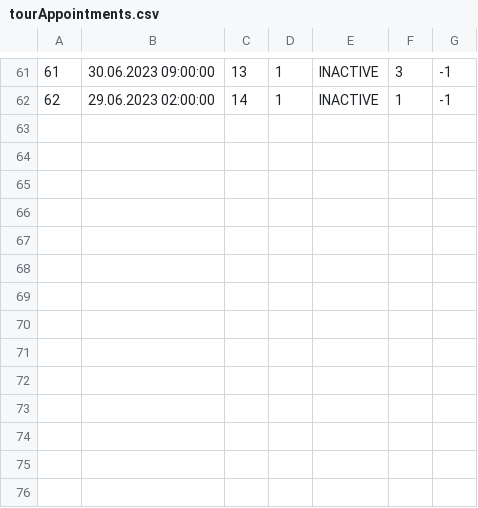
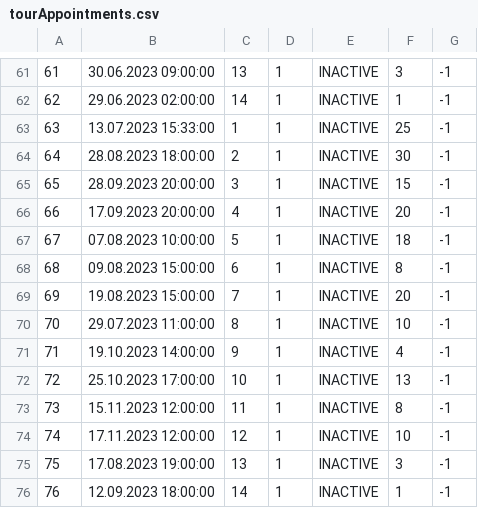
Before and after one commit to JovanDozic/sims-2023-group-4-team-A, a CSV file: sims-2023-group-4-team-A/SIMSProject/Resources/Data/tourAppointments.csv, drawn as a sheet; only a part is shown, gaps mark what is left out.

Commit message:
Tour reservation page created.

```diff
--- a/sims-2023-group-4-team-A/SIMSProject/Resources/Data/tourAppointments.csv
+++ b/sims-2023-group-4-team-A/SIMSProject/Resources/Data/tourAppointments.csv
@@ -62 +62,15 @@
 62|29.06.2023 02:00:00|14|1|INACTIVE|1|-1
+63|13.07.2023 15:33:00|1|1|INACTIVE|25|-1
+64|28.08.2023 18:00:00|2|1|INACTIVE|30|-1
+65|28.09.2023 20:00:00|3|1|INACTIVE|15|-1
+66|17.09.2023 20:00:00|4|1|INACTIVE|20|-1
+67|07.08.2023 10:00:00|5|1|INACTIVE|18|-1
+68|09.08.2023 15:00:00|6|1|INACTIVE|8|-1
+69|19.08.2023 15:00:00|7|1|INACTIVE|20|-1
+70|29.07.2023 11:00:00|8|1|INACTIVE|10|-1
+71|19.10.2023 14:00:00|9|1|INACTIVE|4|-1
+72|25.10.2023 17:00:00|10|1|INACTIVE|13|-1
+73|15.11.2023 12:00:00|11|1|INACTIVE|8|-1
+74|17.11.2023 12:00:00|12|1|INACTIVE|10|-1
+75|17.08.2023 19:00:00|13|1|INACTIVE|3|-1
+76|12.09.2023 18:00:00|14|1|INACTIVE|1|-1
```
Also changed, not shown: sims-2023-group-4-team-A/SIMSProject/Resources/Data/tourguests.csv, sims-2023-group-4-team-A/SIMSProject/Resources/Data/tourreservation.csv, 17 other files.
